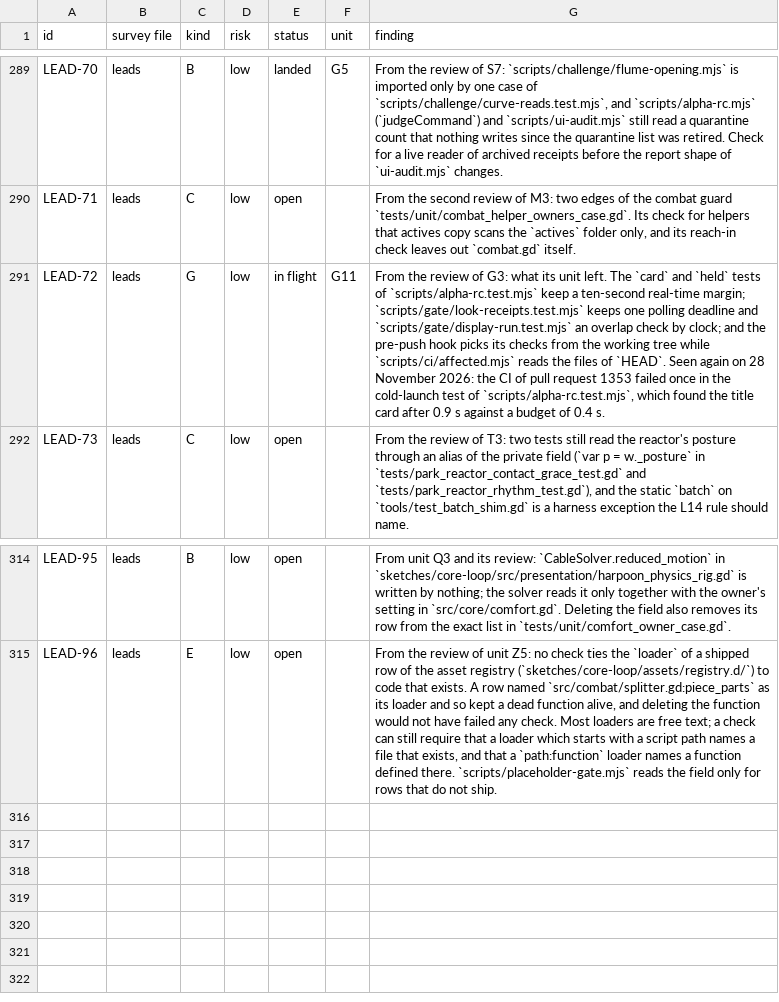
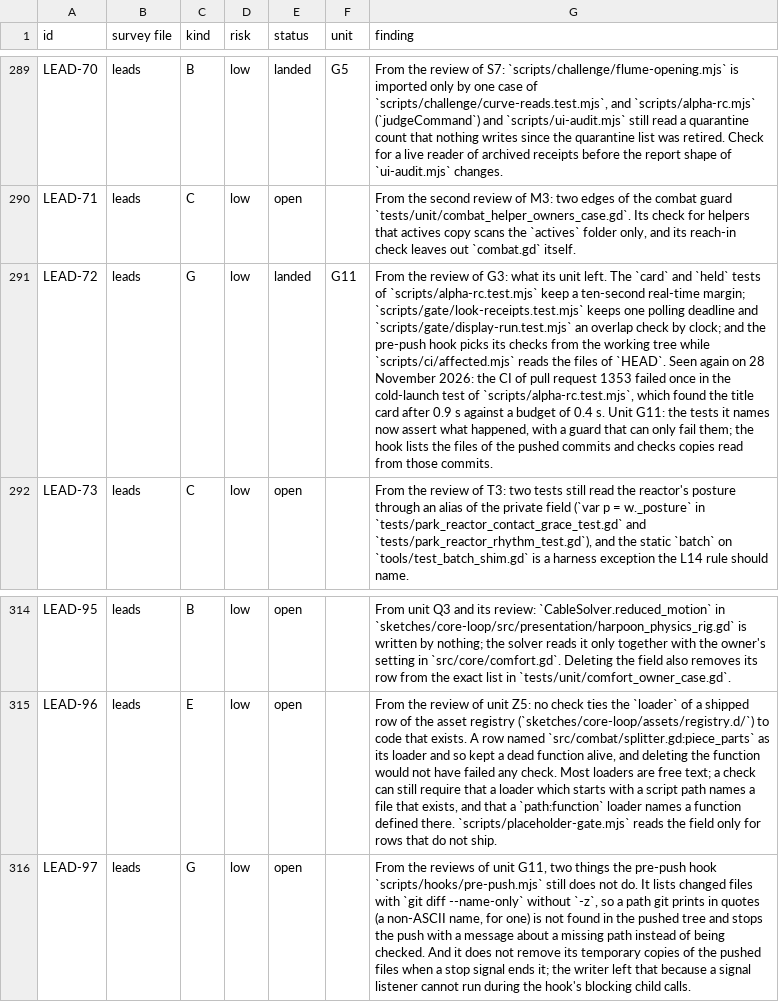
Before and after one commit to bananahana720/scrapkeep, a TSV file: project-guide/handoff/shared/structure-sweep/pool.tsv, drawn as a sheet; only a part is shown, gaps mark what is left out; the diff names each change by its address in the sheet, - before the commit and + after, or states it on an @@ line.

```diff
--- a/project-guide/handoff/shared/structure-sweep/pool.tsv
+++ b/project-guide/handoff/shared/structure-sweep/pool.tsv
-E291 (status): in flight
+E291 (status): landed
-G291 (finding): …0.4 s.
+G291 (finding): …0.4 s. Unit G11: the tests it names now assert what happened, with a guard that can only fail them; the hook lists the files of the pushed commits and checks copies read from those commits.
+row 316: LEAD-97 | leads | G | low | open |  | From the reviews of unit G11, two things the pre-push hook `scripts/hooks/pre-push.mjs` still does not do. It lists changed files with `git diff --name-only` without `-z`, so a path git prints in quotes (a non-ASCII name, for one) is not found in the pushed tree and stops the push with a message about a missing path instead of being checked. And it does not remove its temporary copies of the pushed files when a stop signal ends it; the writer left that because a signal listener cannot run during the hook's blocking child calls.
```
Also changed, not shown: project-guide/handoff/shared/structure-sweep/units.tsv, 1 other file.
